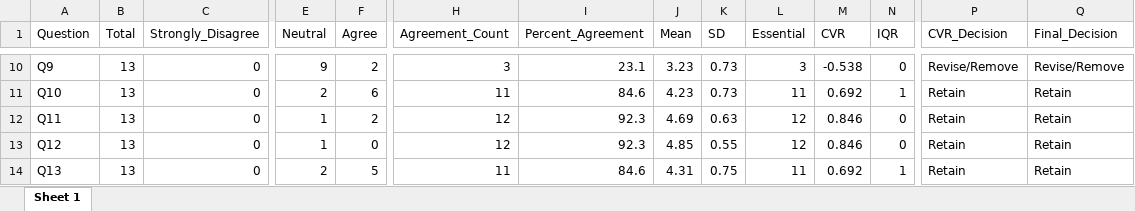
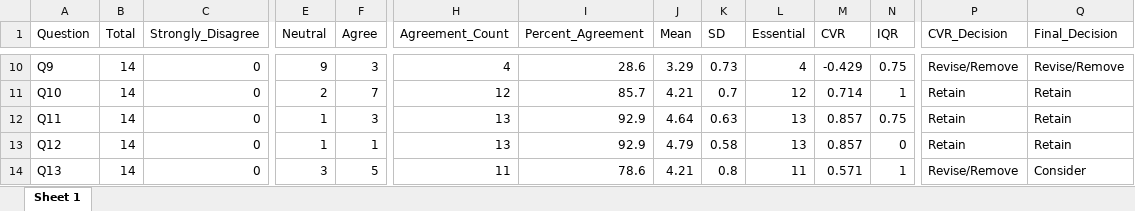
Before and after one commit to mshin77/AI_policy_LD, an Excel workbook: results/round_2_results.xlsx, sheet Sheet 1, drawn as a sheet; only a part is shown, gaps mark what is left out; values as stored, in another font and other column widths than the file's, no borders; the diff covers the shown part only; the diff names each change by its address in the sheet, - before the commit and + after, or states it on an @@ line.

```diff
--- a/results/round_2_results.xlsx (sheet Sheet 1)
+++ b/results/round_2_results.xlsx (sheet Sheet 1)
-B10:B14 (Total): 13
+B10:B14 (Total): 14
-F10 (Agree): 2
+F10 (Agree): 3
-H10 (Agreement_Count): 3
+H10 (Agreement_Count): 4
-I10 (Percent_Agreement): 23.1
+I10 (Percent_Agreement): 28.6
-J10 (Mean): 3.23
+J10 (Mean): 3.29
-L10 (Essential): 3
+L10 (Essential): 4
-M10 (CVR): -0.538
+M10 (CVR): -0.429
-N10 (IQR): 0
+N10 (IQR): 0.75
-F11 (Agree): 6
+F11 (Agree): 7
-H11 (Agreement_Count): 11
+H11 (Agreement_Count): 12
-I11 (Percent_Agreement): 84.6
+I11 (Percent_Agreement): 85.7
-J11 (Mean): 4.23
+J11 (Mean): 4.21
-K11 (SD): 0.73
+K11 (SD): 0.7
-L11 (Essential): 11
+L11 (Essential): 12
-M11 (CVR): 0.692
+M11 (CVR): 0.714
-F12 (Agree): 2
+F12 (Agree): 3
-H12:H13 (Agreement_Count): 12
+H12:H13 (Agreement_Count): 13
-I12:I13 (Percent_Agreement): 92.3
+I12:I13 (Percent_Agreement): 92.9
-J12 (Mean): 4.69
+J12 (Mean): 4.64
-L12:L13 (Essential): 12
+L12:L13 (Essential): 13
-M12:M13 (CVR): 0.846
+M12:M13 (CVR): 0.857
-N12 (IQR): 0
+N12 (IQR): 0.75
-F13 (Agree): 0
+F13 (Agree): 1
-J13 (Mean): 4.85
+J13 (Mean): 4.79
-K13 (SD): 0.55
+K13 (SD): 0.58
-E14 (Neutral): 2
+E14 (Neutral): 3
-I14 (Percent_Agreement): 84.6
+I14 (Percent_Agreement): 78.6
-J14 (Mean): 4.31
+J14 (Mean): 4.21
-K14 (SD): 0.75
+K14 (SD): 0.8
-M14 (CVR): 0.692
+M14 (CVR): 0.571
-P14 (CVR_Decision): Retain
+P14 (CVR_Decision): Revise/Remove
-Q14 (Final_Decision): Retain
+Q14 (Final_Decision): Consider
```
Also changed, not shown: 72 edited cells elsewhere in this sheet, data/delphiSecond.xlsx, data/policy_survey_items.xlsx, 7 other files.
